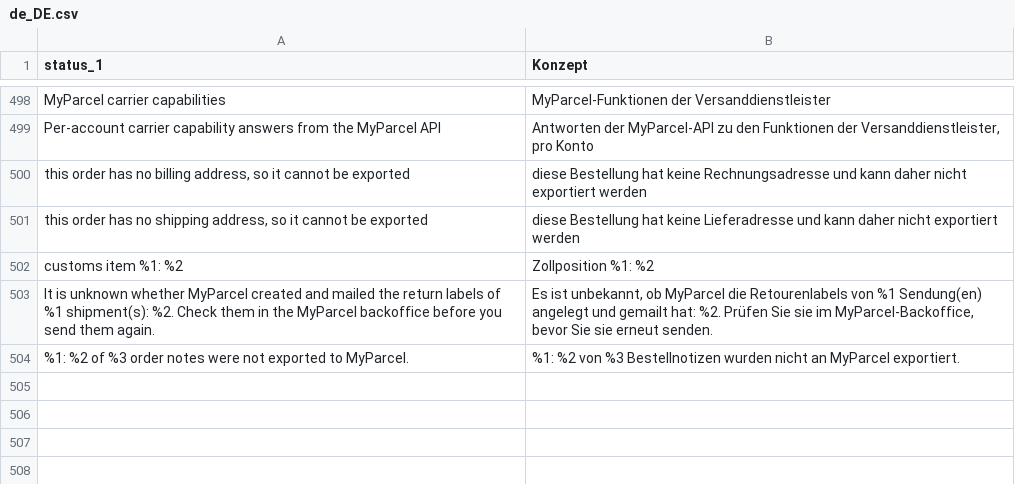
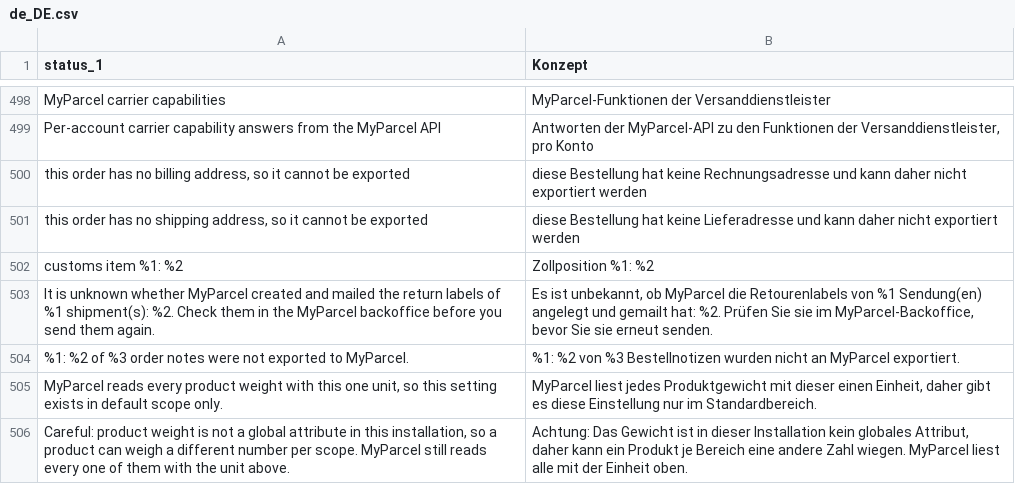
Before and after one commit to myparcelnl/magento, a CSV file: i18n/de_DE.csv, drawn as a sheet; only a part is shown, gaps mark what is left out; the diff names each change by its address in the sheet, - before the commit and + after, or states it on an @@ line.

```diff
--- a/i18n/de_DE.csv
+++ b/i18n/de_DE.csv
+row 505: MyParcel reads every product weight with this one unit, so this setting exists in default scope only. | MyParcel liest jedes Produktgewicht mit dieser einen Einheit, daher gibt es diese Einstellung nur im Standardbereich.
+row 506: Careful: product weight is not a global attribute in this installation, so a product can weigh a different number per scope. MyParcel still reads every one of them with the unit above. | Achtung: Das Gewicht ist in dieser Installation kein globales Attribut, daher kann ein Produkt je Bereich eine andere Zahl wiegen. MyParcel liest alle mit der Einheit oben.
```
Also changed, not shown: i18n/da_DK.csv, i18n/fr_FR.csv, 13 other files.
